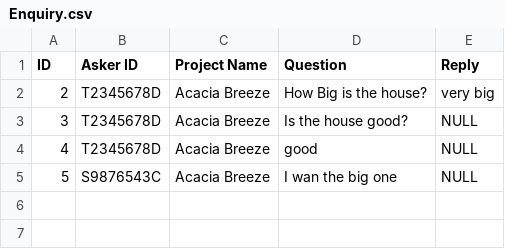
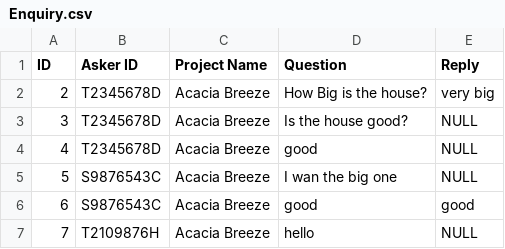
Before and after one commit to dozetype/BTO_Project, a CSV file: src/main/user_data/Enquiry.csv, drawn as a sheet; the diff names each change by its address in the sheet, - before the commit and + after, or states it on an @@ line.

Commit message:
Changed Project class
Not finished doing Project class
changed some variables to store name of person instead of objs. eg HDBOfficers

```diff
--- a/src/main/user_data/Enquiry.csv
+++ b/src/main/user_data/Enquiry.csv
+row 6: 6 | S9876543C | Acacia Breeze | good | good
+row 7: 7 | T2109876H | Acacia Breeze | hello | NULL
```
Also changed, not shown: src/main/user_data/ProjectList.csv, 39 other files.
